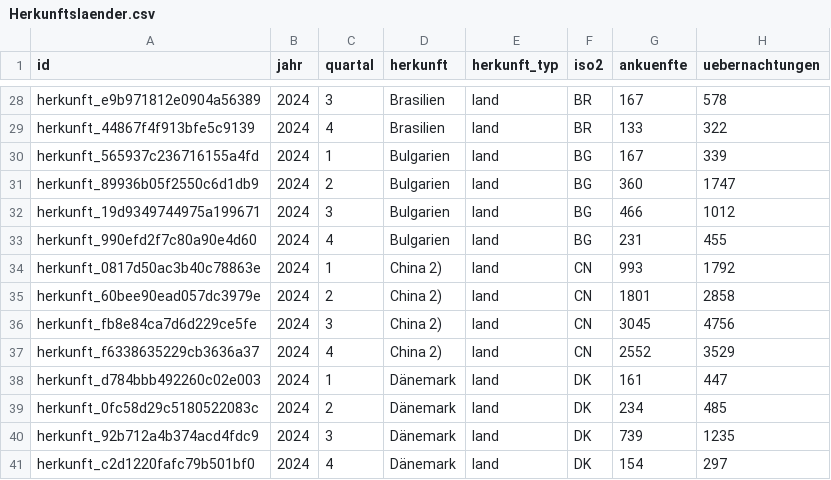
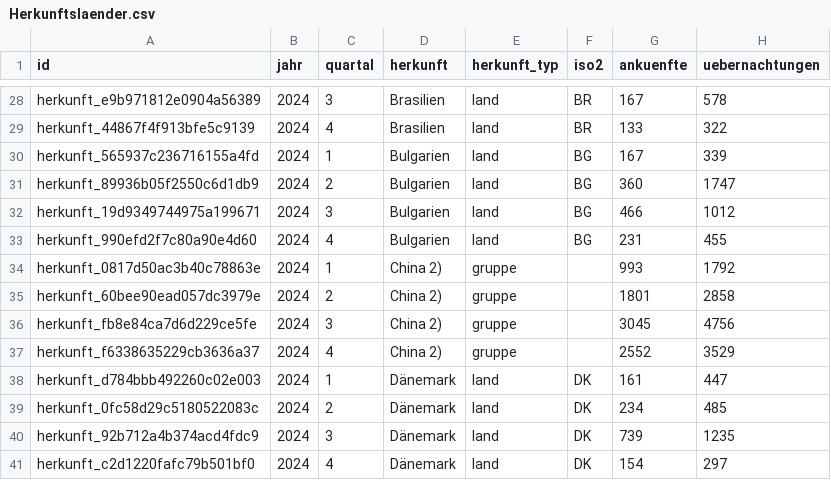
Before and after one commit to BenjaminDerProgrammierer/ars-26-hackathon, a CSV file: opendata-linz/herkunftslaender-gaeste/Herkunftslaender.csv, drawn as a sheet; only a part is shown, gaps mark what is left out.

```diff
--- a/opendata-linz/herkunftslaender-gaeste/Herkunftslaender.csv
+++ b/opendata-linz/herkunftslaender-gaeste/Herkunftslaender.csv
@@ -33,6 +33,6 @@ herkunft_19d9349744975a199671,2024,3,Bulgarien,land,BG,466,1012
 herkunft_990efd2f7c80a90e4d60,2024,4,Bulgarien,land,BG,231,455
-herkunft_0817d50ac3b40c78863e,2024,1,China 2),land,CN,993,1792
-herkunft_60bee90ead057dc3979e,2024,2,China 2),land,CN,1801,2858
-herkunft_fb8e84ca7d6d229ce5fe,2024,3,China 2),land,CN,3045,4756
-herkunft_f6338635229cb3636a37,2024,4,China 2),land,CN,2552,3529
+herkunft_0817d50ac3b40c78863e,2024,1,China 2),gruppe,,993,1792
+herkunft_60bee90ead057dc3979e,2024,2,China 2),gruppe,,1801,2858
+herkunft_fb8e84ca7d6d229ce5fe,2024,3,China 2),gruppe,,3045,4756
+herkunft_f6338635229cb3636a37,2024,4,China 2),gruppe,,2552,3529
 herkunft_d784bbb492260c02e003,2024,1,Dänemark,land,DK,161,447
```
Also changed, not shown: opendata-linz/hecken-die-schmecken/Hecken-die-schmecken.csv, opendata-linz/strassennamen/Strassennamen-aktuell.csv, 19 other files.
